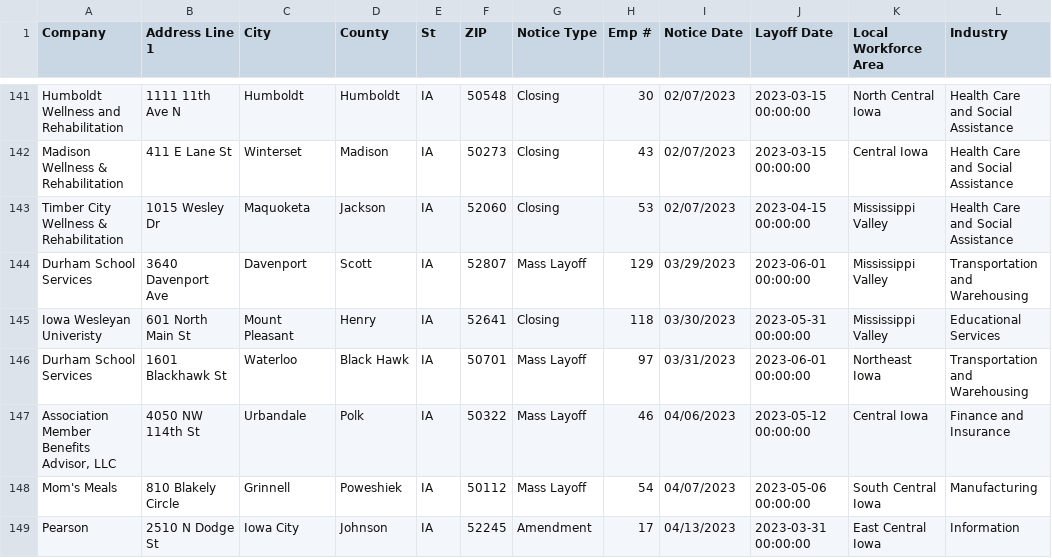
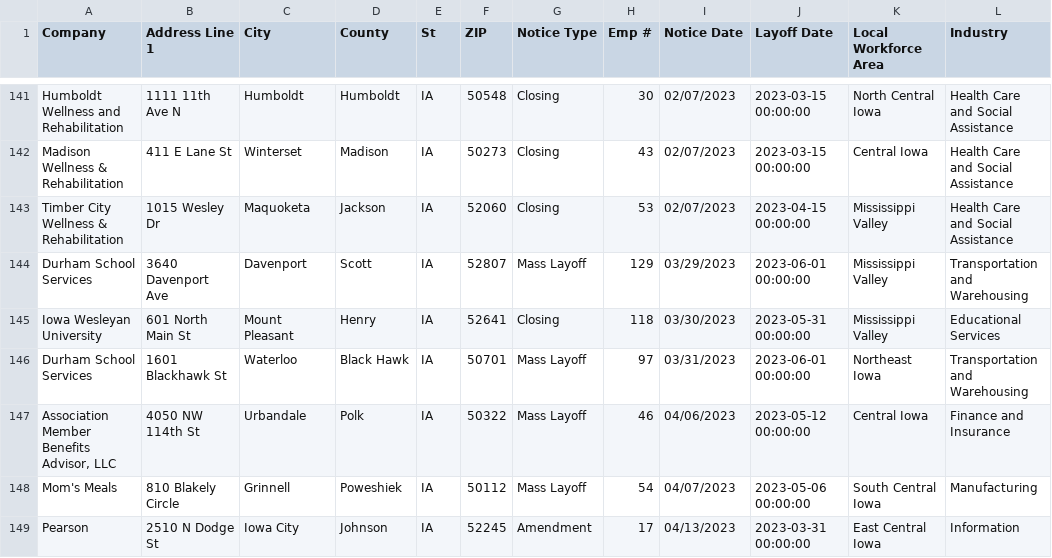
Before and after one commit to joannalinsu/github-action-nicar, a CSV file: data/ia.csv, drawn as a sheet; only a part is shown, gaps mark what is left out; the diff covers the shown part only.

```diff
--- a/data/ia.csv
+++ b/data/ia.csv
@@ -144,3 +144,3 @@ Timber City Wellness & Rehabilitation ,1015 Wesley Dr,Maquoketa,Jackson ,IA ,520
 Durham School Services ,3640 Davenport Ave,Davenport ,Scott,IA ,52807,Mass Layoff ,129,03/29/2023,2023-06-01 00:00:00,Mississippi Valley ,Transportation and Warehousing ,,,,,,,,,,,,,,,,,,,,,,,,,,,,,,,,,,,,,,,,,,,,,,,
-Iowa Wesleyan Univeristy ,601 North Main St,Mount Pleasant,Henry ,IA ,52641,Closing ,118,03/30/2023,2023-05-31 00:00:00,Mississippi Valley ,Educational Services ,,,,,,,,,,,,,,,,,,,,,,,,,,,,,,,,,,,,,,,,,,,,,,,
+Iowa Wesleyan University ,601 North Main St,Mount Pleasant,Henry ,IA ,52641,Closing ,118,03/30/2023,2023-05-31 00:00:00,Mississippi Valley ,Educational Services ,,,,,,,,,,,,,,,,,,,,,,,,,,,,,,,,,,,,,,,,,,,,,,,
 Durham School Services ,1601 Blackhawk St ,Waterloo,Black Hawk,IA ,50701,Mass Layoff ,97,03/31/2023,2023-06-01 00:00:00,Northeast Iowa ,Transportation and Warehousing ,,,,,,,,,,,,,,,,,,,,,,,,,,,,,,,,,,,,,,,,,,,,,,,
```
Also changed, not shown: 1 added row and 30 edited cells elsewhere in this file.
